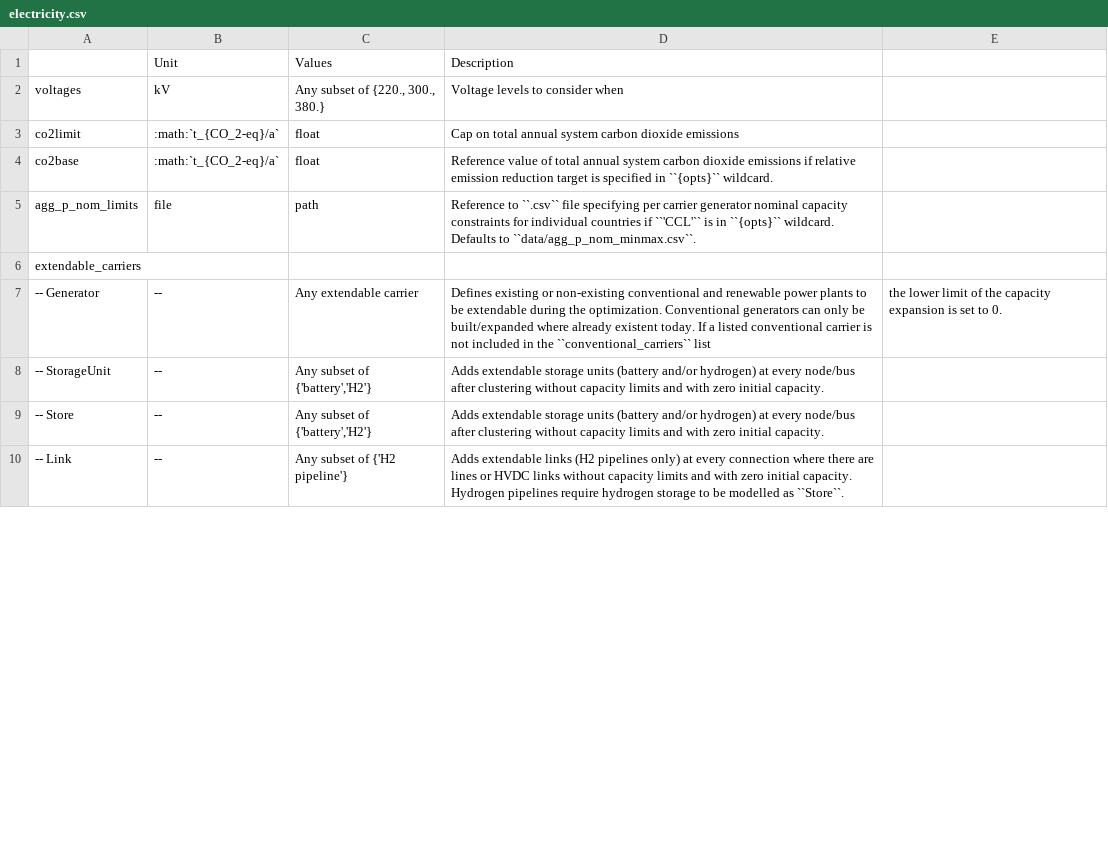
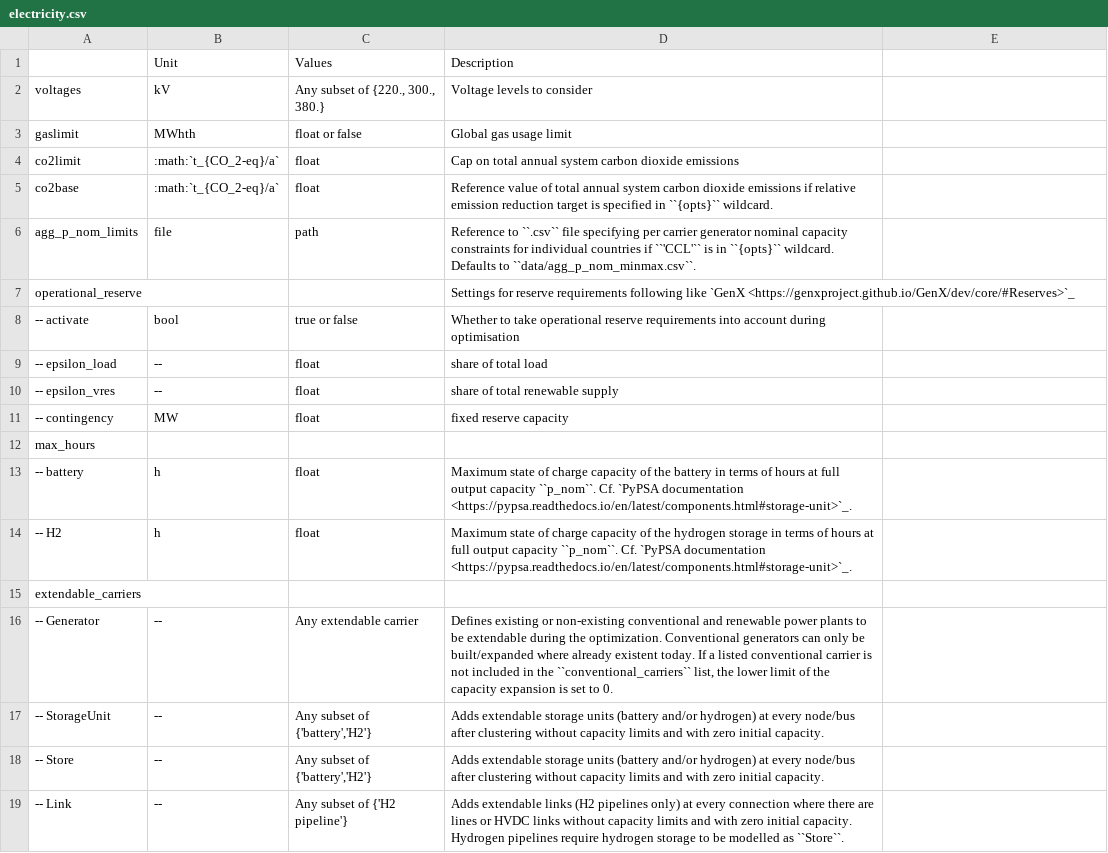
Before and after one commit to Luca2299/pypsa-eur, a CSV file: doc/configtables/electricity.csv, drawn as a sheet; only a part is shown; the diff covers the shown part only.

```diff
--- a/doc/configtables/electricity.csv
+++ b/doc/configtables/electricity.csv
@@ -1,3 +1,4 @@
 ,Unit,Values,Description
-voltages,kV,"Any subset of {220., 300., 380.}",Voltage levels to consider when
+voltages,kV,"Any subset of {220., 300., 380.}",Voltage levels to consider
+gaslimit,MWhth,"float or false",Global gas usage limit
 co2limit,:math:`t_{CO_2-eq}/a`,float,Cap on total annual system carbon dioxide emissions
@@ -5,4 +6,12 @@ co2base,:math:`t_{CO_2-eq}/a`,float,Reference value of total annual system carbo
 agg_p_nom_limits,file,path,Reference to ``.csv`` file specifying per carrier generator nominal capacity constraints for individual countries if ``'CCL'`` is in ``{opts}`` wildcard. Defaults to ``data/agg_p_nom_minmax.csv``.
+operational_reserve,,,"Settings for reserve requirements following like `GenX <https://genxproject.github.io/GenX/dev/core/#Reserves>`_"
+-- activate,bool,"true or false","Whether to take operational reserve requirements into account during optimisation"
+-- epsilon_load,--,float,share of total load
+-- epsilon_vres,--,float,share of total renewable supply
+-- contingency,MW,float,fixed reserve capacity
+max_hours,,,
+-- battery,h,float,Maximum state of charge capacity of the battery in terms of hours at full output capacity ``p_nom``. Cf. `PyPSA documentation <https://pypsa.readthedocs.io/en/latest/components.html#storage-unit>`_.
+-- H2,h,float,Maximum state of charge capacity of the hydrogen storage in terms of hours at full output capacity ``p_nom``. Cf. `PyPSA documentation <https://pypsa.readthedocs.io/en/latest/components.html#storage-unit>`_.
 extendable_carriers,,,
--- Generator,--,"Any extendable carrier",Defines existing or non-existing conventional and renewable power plants to be extendable during the optimization. Conventional generators can only be built/expanded where already existent today. If a listed conventional carrier is not included in the ``conventional_carriers`` list, the lower limit of the capacity expansion is set to 0.
+-- Generator,--,"Any extendable carrier","Defines existing or non-existing conventional and renewable power plants to be extendable during the optimization. Conventional generators can only be built/expanded where already existent today. If a listed conventional carrier is not included in the ``conventional_carriers`` list, the lower limit of the capacity expansion is set to 0."
 -- StorageUnit,--,"Any subset of {'battery','H2'}",Adds extendable storage units (battery and/or hydrogen) at every node/bus after clustering without capacity limits and with zero initial capacity.
```
Also changed, not shown: 5 added rows, 1 removed row and 2 edited cells elsewhere in this file, doc/configtables/offwind-dc.csv, doc/configtables/onwind.csv, 10 other files.
